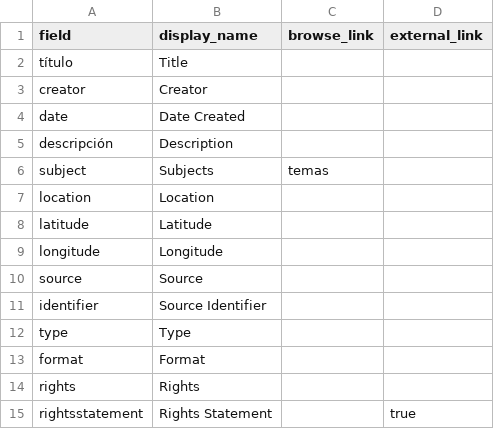
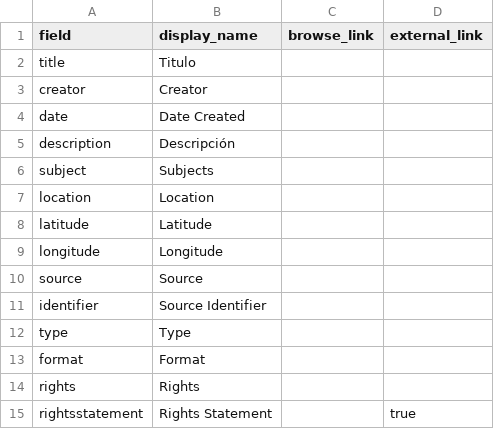
Before and after one commit to ignacioemerio/La_Revoluci-n_a_color, a CSV file: _data/config-metadata.csv, drawn as a sheet.

Commit message:
Update config-metadata.csv

```diff
--- a/_data/config-metadata.csv
+++ b/_data/config-metadata.csv
@@ -1,7 +1,7 @@
 field,display_name,browse_link,external_link
-título,Title,
+title,Titulo,
 creator,Creator,
 date,Date Created,
-descripción,Description,
-subject,Subjects,temas,
+description,Descripción,
+subject,Subjects,
 location,Location,
```
